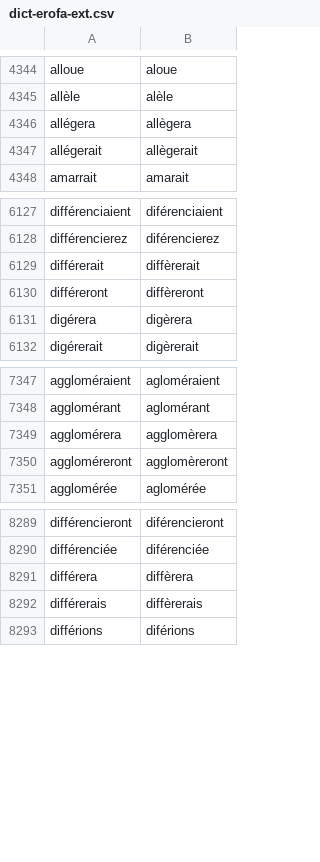
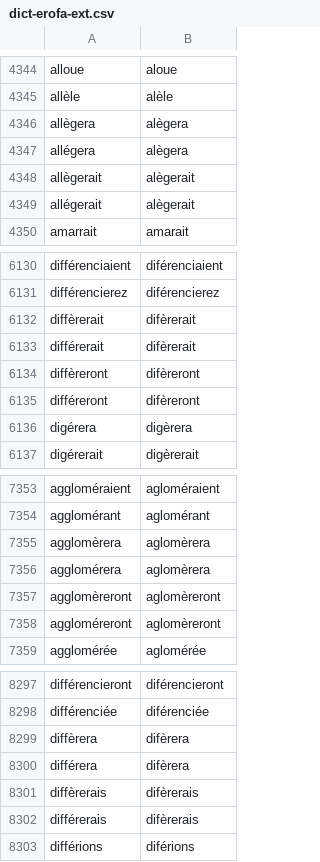
Before and after one commit to v-gb/ortografe, a CSV file: data/homemade/dict-erofa-ext.csv, drawn as a sheet; only a part is shown, gaps mark what is left out; the diff covers the shown part only.

Commit message:
dict-search: reduce inconsistencies

```diff
--- a/data/homemade/dict-erofa-ext.csv
+++ b/data/homemade/dict-erofa-ext.csv
@@ -4345,4 +4345,6 @@ alloue,aloue
 allèle,alèle
-allégera,allègera
-allégerait,allègerait
+allègera,alègera
+allégera,alègera
+allègerait,alègerait
+allégerait,alègerait
 amarrait,amarait
@@ -6128,4 +6131,6 @@ différenciaient,diférenciaient
 différencierez,diférencierez
-différerait,diffèrerait
-différeront,diffèreront
+diffèrerait,difèrerait
+différerait,difèrerait
+diffèreront,difèreront
+différeront,difèreront
 digérera,digèrera
@@ -7348,4 +7354,6 @@ aggloméraient,agloméraient
 agglomérant,aglomérant
-agglomérera,agglomèrera
-aggloméreront,agglomèreront
+agglomèrera,aglomèrera
+agglomérera,aglomèrera
+agglomèreront,aglomèreront
+aggloméreront,aglomèreront
 agglomérée,aglomérée
@@ -8290,4 +8298,6 @@ différencieront,diférencieront
 différenciée,diférenciée
-différera,diffèrera
-différerais,diffèrerais
+diffèrera,difèrera
+différera,difèrera
+diffèrerais,difèrerais
+différerais,difèrerais
 différions,diférions
```
Also changed, not shown: 3 added rows, 1 removed row and 6 edited cells elsewhere in this file, 2 other files.
